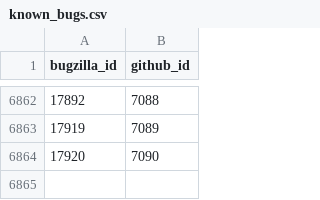
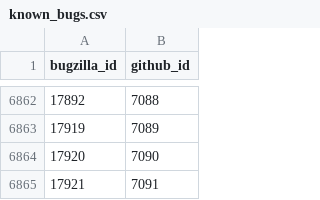
Before and after one commit to MichaelChirico/r-bugs, a CSV file: data/known_bugs.csv, drawn as a sheet; only a part is shown, gaps mark what is left out; the diff names each change by its address in the sheet, - before the commit and + after, or states it on an @@ line.

```diff
--- a/data/known_bugs.csv
+++ b/data/known_bugs.csv
+row 6865: 17921 | 7091
```
Also changed, not shown: data/labels.csv, 1 other file.
